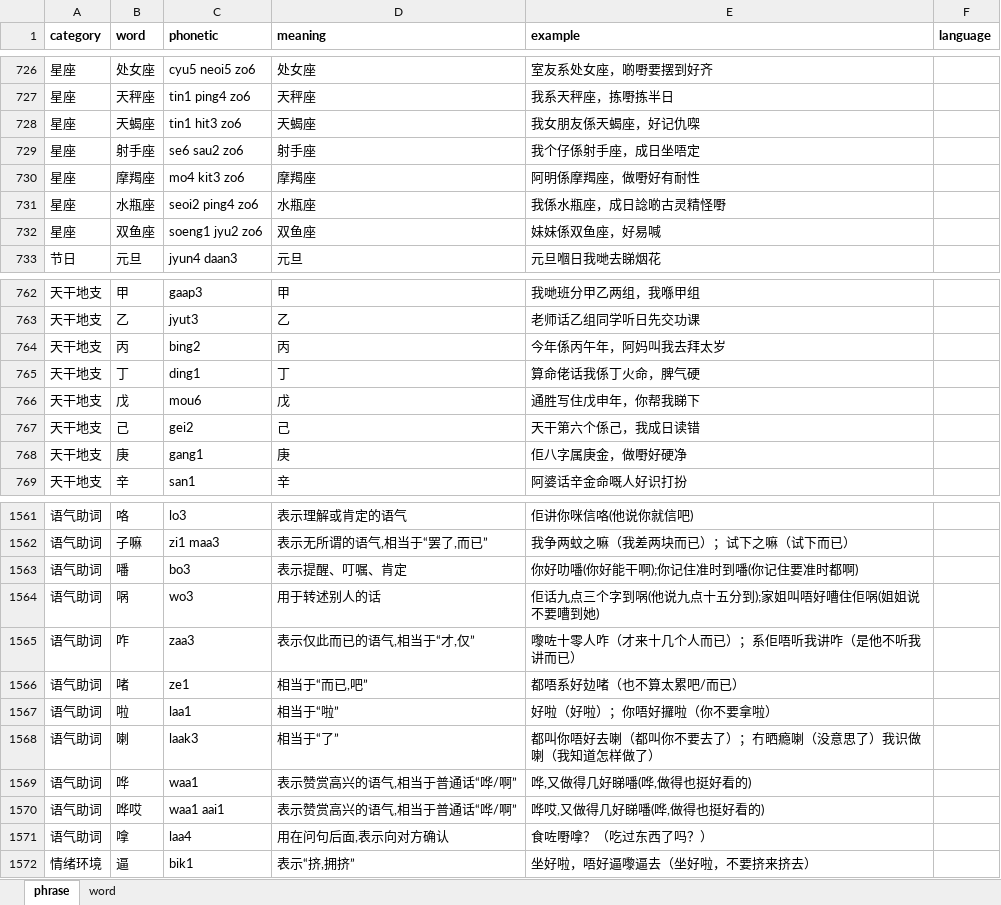
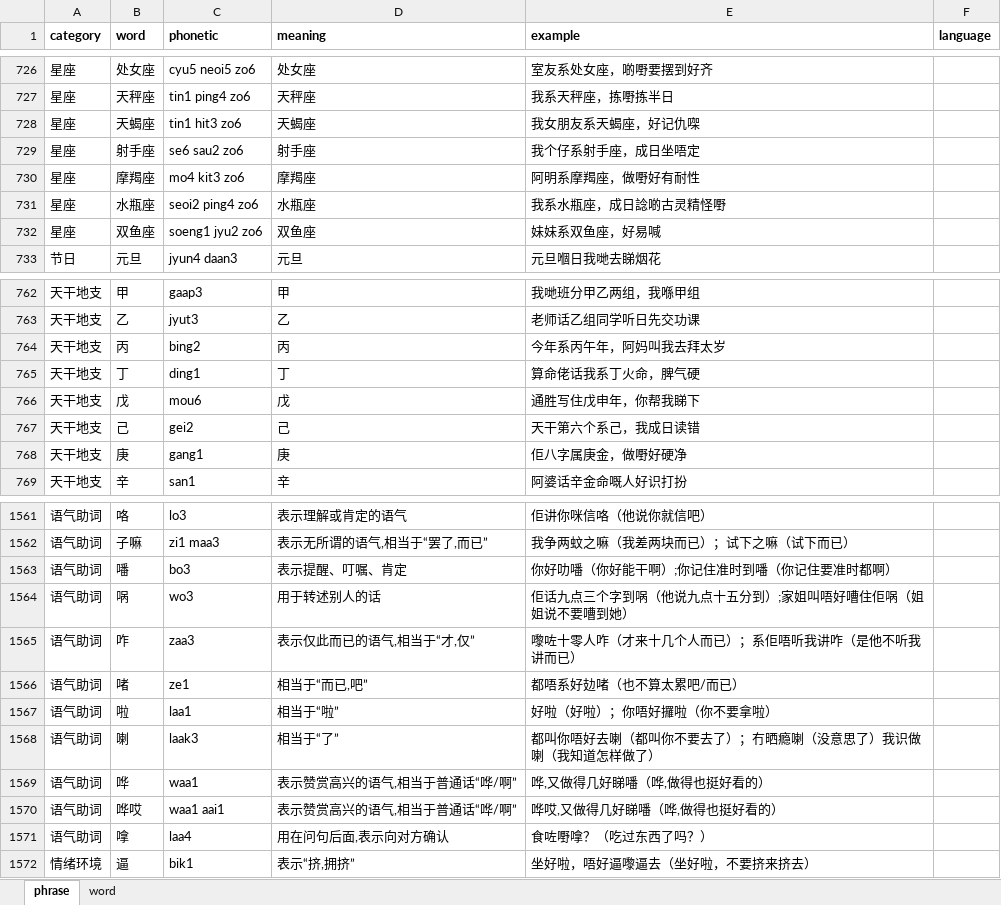
Before and after one commit to viewnn/wordcards, an Excel workbook: dict.xlsx, sheet phrase, drawn as a sheet; only a part is shown, gaps mark what is left out; values as stored, in another font and other column widths than the file's, no borders; the diff covers the shown part only; the diff names each change by its address in the sheet, - before the commit and + after, or states it on an @@ line.

```diff
--- a/dict.xlsx (sheet phrase)
+++ b/dict.xlsx (sheet phrase)
-E728 (example): 我女朋友係天蝎座，好记仇㗎
+E728 (example): 我女朋友系天蝎座，好记仇㗎
-E729 (example): 我个仔係射手座，成日坐唔定
+E729 (example): 我个仔系射手座，成日坐唔定
-E730 (example): 阿明係摩羯座，做嘢好有耐性
+E730 (example): 阿明系摩羯座，做嘢好有耐性
-E731 (example): 我係水瓶座，成日諗啲古灵精怪嘢
+E731 (example): 我系水瓶座，成日諗啲古灵精怪嘢
-E732 (example): 妹妹係双鱼座，好易喊
+E732 (example): 妹妹系双鱼座，好易喊
-E764 (example): 今年係丙午年，阿妈叫我去拜太岁
+E764 (example): 今年系丙午年，阿妈叫我去拜太岁
-E765 (example): 算命佬话我係丁火命，脾气硬
+E765 (example): 算命佬话我系丁火命，脾气硬
-E767 (example): 天干第六个係己，我成日读错
+E767 (example): 天干第六个系己，我成日读错
-E1561 (example): 佢讲你咪信咯(他说你就信吧)
+E1561 (example): 佢讲你咪信咯（他说你就信吧）
-E1563 (example): 你好叻噃(你好能干啊);你记住准时到噃(你记住要准时都啊)
+E1563 (example): 你好叻噃（你好能干啊）;你记住准时到噃（你记住要准时都啊）
-E1564 (example): 佢话九点三个字到㖞(他说九点十五分到);家姐叫唔好嘈住佢㖞(姐姐说不要嘈到她)
+E1564 (example): 佢话九点三个字到㖞（他说九点十五分到）;家姐叫唔好嘈住佢㖞（姐姐说不要嘈到她）
-E1569 (example): 哗,又做得几好睇噃(哗,做得也挺好看的)
+E1569 (example): 哗,又做得几好睇噃（哗,做得也挺好看的）
-E1570 (example): 哗哎,又做得几好睇噃(哗,做得也挺好看的)
+E1570 (example): 哗哎,又做得几好睇噃（哗,做得也挺好看的）
```
Also changed, not shown: 66 edited cells elsewhere in this sheet, sheet word, 1 other file.
